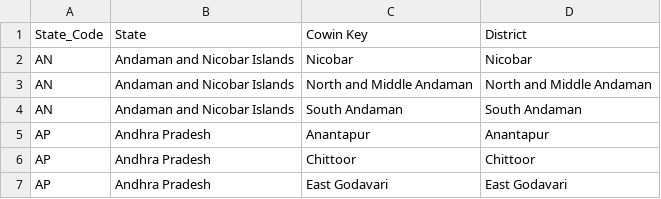
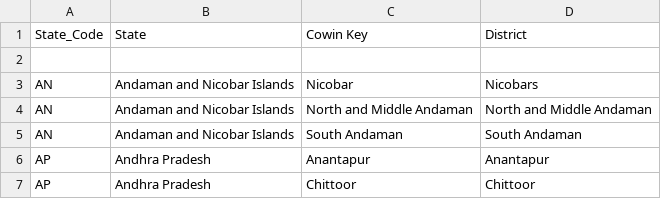
Before and after one commit to DataKind-BLR/covid19bharat_scrapers, a CSV file: _meta/cowin_district_mapping.csv, drawn as a sheet; only a part is shown; the shorter side is filled out with more unchanged rows.

Commit message:
not dropping additional row when downloading district names

```diff
--- a/_meta/cowin_district_mapping.csv
+++ b/_meta/cowin_district_mapping.csv
@@ -1,3 +1,4 @@
 State_Code,State,Cowin Key,District
-AN,Andaman and Nicobar Islands,Nicobar,Nicobar
+,,,
+AN,Andaman and Nicobar Islands,Nicobar,Nicobars
 AN,Andaman and Nicobar Islands,North and Middle Andaman,North and Middle Andaman
```
Also changed, not shown: 1 other file.
